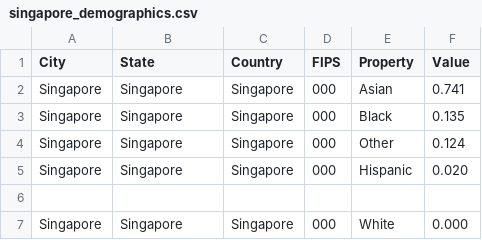
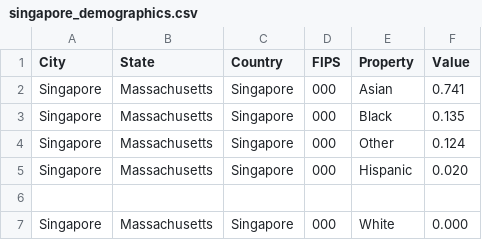
Before and after one commit to s-oishika/synthea, a CSV file: src/main/resources/geography/singapore_demographics.csv, drawn as a sheet.

Commit message:
Change state name in Singapore demographics
Updated the state for Singapore demographics from 'Singapore' to 'Massachusetts'.

```diff
--- a/src/main/resources/geography/singapore_demographics.csv
+++ b/src/main/resources/geography/singapore_demographics.csv
@@ -1,7 +1,7 @@
 City,State,Country,FIPS,Property,Value
-Singapore,Singapore,Singapore,000,Asian,0.741
-Singapore,Singapore,Singapore,000,Black,0.135
-Singapore,Singapore,Singapore,000,Other,0.124
-Singapore,Singapore,Singapore,000,Hispanic,0.020
+Singapore,Massachusetts,Singapore,000,Asian,0.741
+Singapore,Massachusetts,Singapore,000,Black,0.135
+Singapore,Massachusetts,Singapore,000,Other,0.124
+Singapore,Massachusetts,Singapore,000,Hispanic,0.020
 
-Singapore,Singapore,Singapore,000,White,0.000
+Singapore,Massachusetts,Singapore,000,White,0.000
```
